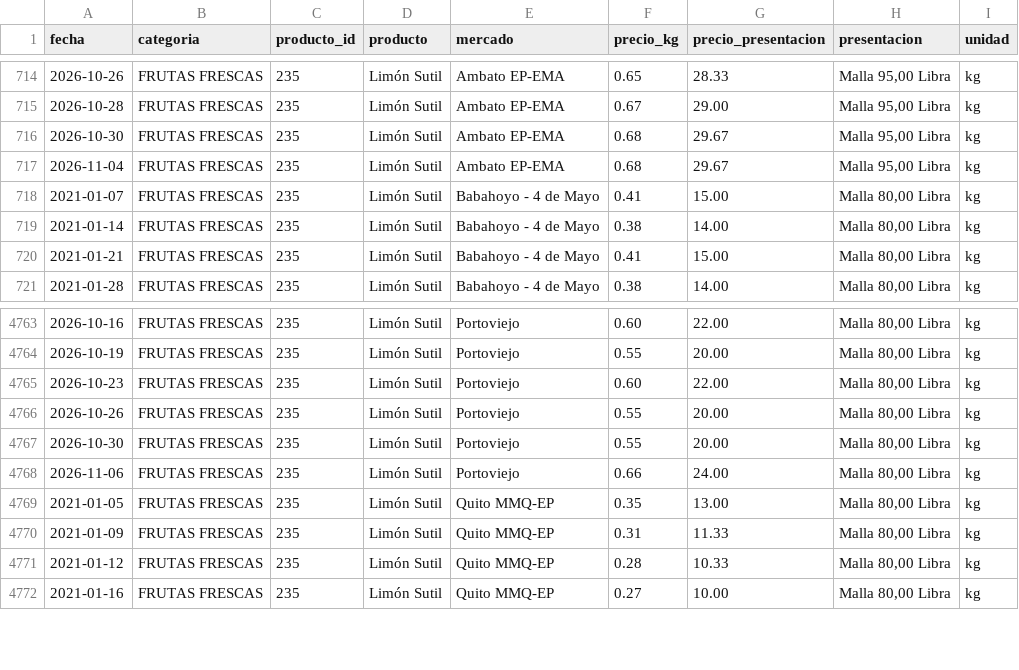
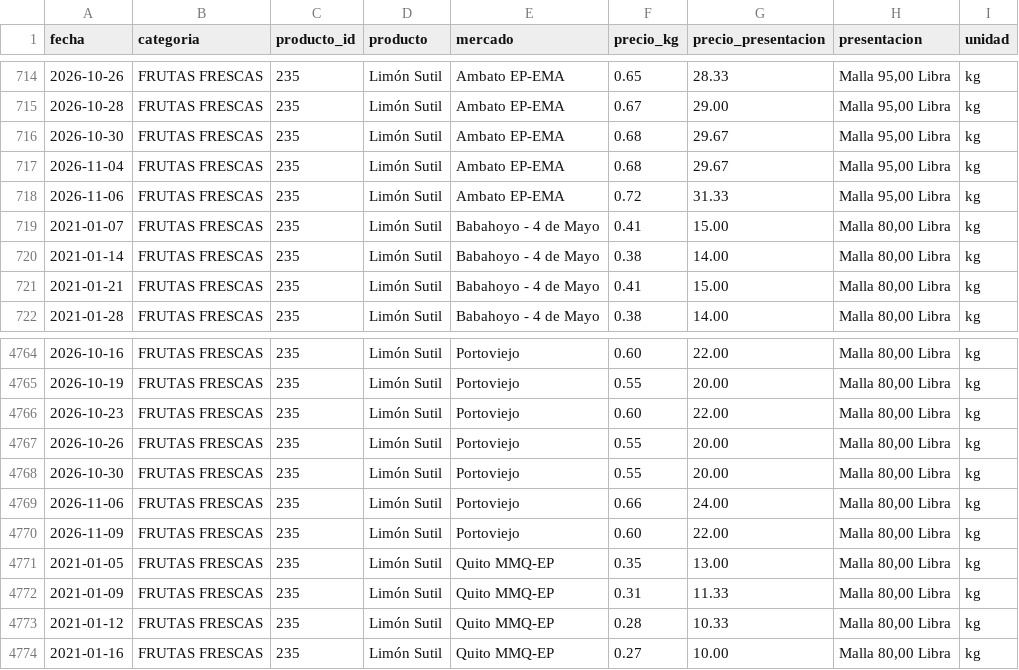
Before and after one commit to alexeperez/precios-agro-ecuador, a CSV file: datos/historico/productos/235_limon_sutil.csv, drawn as a sheet; only a part is shown, gaps mark what is left out.

```diff
--- a/datos/historico/productos/235_limon_sutil.csv
+++ b/datos/historico/productos/235_limon_sutil.csv
@@ -717,2 +717,3 @@
 2026-11-04,FRUTAS FRESCAS,235,Limón Sutil,Ambato EP-EMA,0.68,29.67,"Malla 95,00 Libra",kg
+2026-11-06,FRUTAS FRESCAS,235,Limón Sutil,Ambato EP-EMA,0.72,31.33,"Malla 95,00 Libra",kg
 2021-01-07,FRUTAS FRESCAS,235,Limón Sutil,Babahoyo - 4 de Mayo,0.41,15.00,"Malla 80,00 Libra",kg
@@ -4768,2 +4769,3 @@
 2026-11-06,FRUTAS FRESCAS,235,Limón Sutil,Portoviejo,0.66,24.00,"Malla 80,00 Libra",kg
+2026-11-09,FRUTAS FRESCAS,235,Limón Sutil,Portoviejo,0.60,22.00,"Malla 80,00 Libra",kg
 2021-01-05,FRUTAS FRESCAS,235,Limón Sutil,Quito MMQ-EP,0.35,13.00,"Malla 80,00 Libra",kg
```
Also changed, not shown: datos/historico/productos/144_col.csv, datos/historico/productos/154_remolacha.csv, 38 other files.
